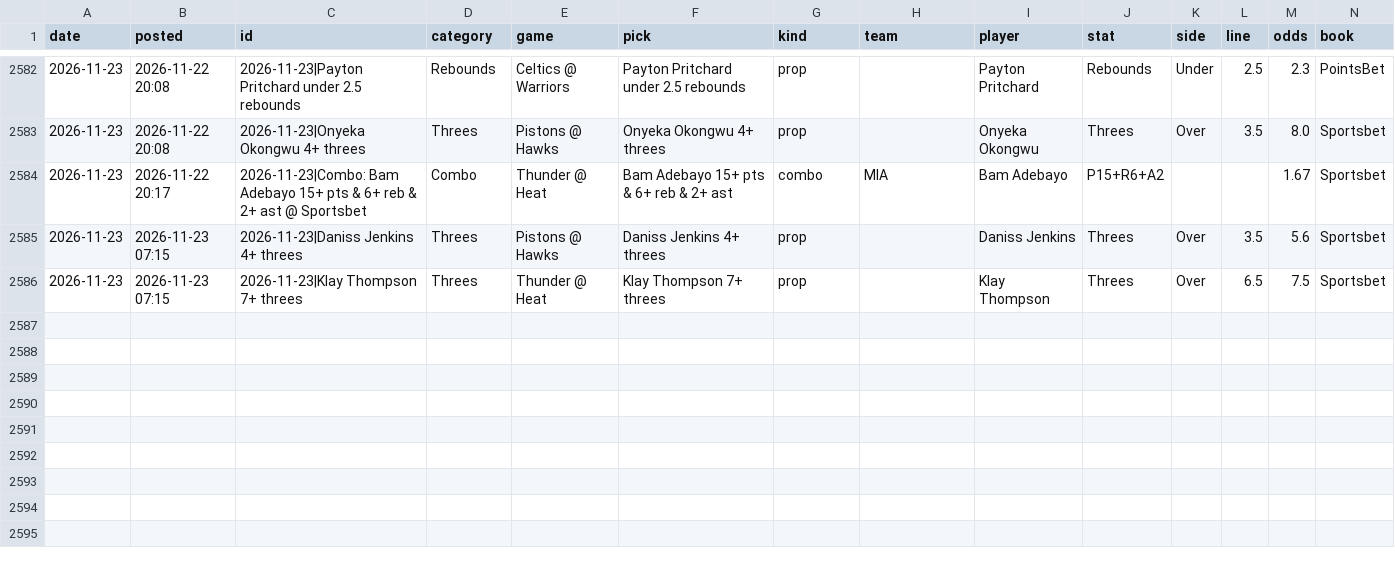
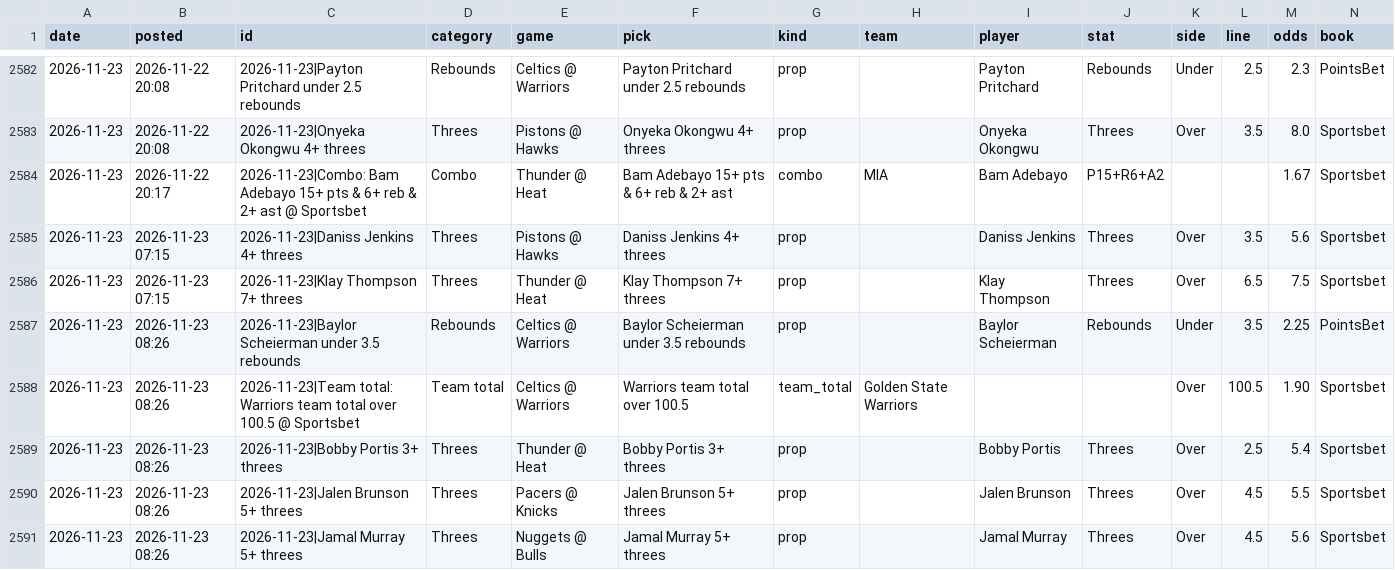
Before and after one commit to andrewkyriacou1993-lang/claudiopunt, a CSV file: data/history.csv, drawn as a sheet; only a part is shown, gaps mark what is left out; rows hold the shown columns only; the diff names each change by its address in the sheet, - before the commit and + after, or states it on an @@ line.

```diff
--- a/data/history.csv
+++ b/data/history.csv
+row 2587: 2026-11-23 | 2026-11-23 08:26 | 2026-11-23|Baylor Scheierman under 3.5 rebounds | Rebounds | Celtics @ Warriors | Baylor Scheierman under 3.5 rebounds | prop |  | Baylor Scheierman | Rebounds | Under | 3.5 | 2.25 | PointsBet
+row 2588: 2026-11-23 | 2026-11-23 08:26 | 2026-11-23|Team total: Warriors team total over 100.5 @ Sportsbet | Team total | Celtics @ Warriors | Warriors team total over 100.5 | team_total | Golden State Warriors |  |  | Over | 100.5 | 1.90 | Sportsbet
+row 2589: 2026-11-23 | 2026-11-23 08:26 | 2026-11-23|Bobby Portis 3+ threes | Threes | Thunder @ Heat | Bobby Portis 3+ threes | prop |  | Bobby Portis | Threes | Over | 2.5 | 5.4 | Sportsbet
+row 2590: 2026-11-23 | 2026-11-23 08:26 | 2026-11-23|Jalen Brunson 5+ threes | Threes | Pacers @ Knicks | Jalen Brunson 5+ threes | prop |  | Jalen Brunson | Threes | Over | 4.5 | 5.5 | Sportsbet
+row 2591: 2026-11-23 | 2026-11-23 08:26 | 2026-11-23|Jamal Murray 5+ threes | Threes | Nuggets @ Bulls | Jamal Murray 5+ threes | prop |  | Jamal Murray | Threes | Over | 4.5 | 5.6 | Sportsbet
```
Also changed, not shown: data/dvp.csv, data/games.csv, 13 other files.
